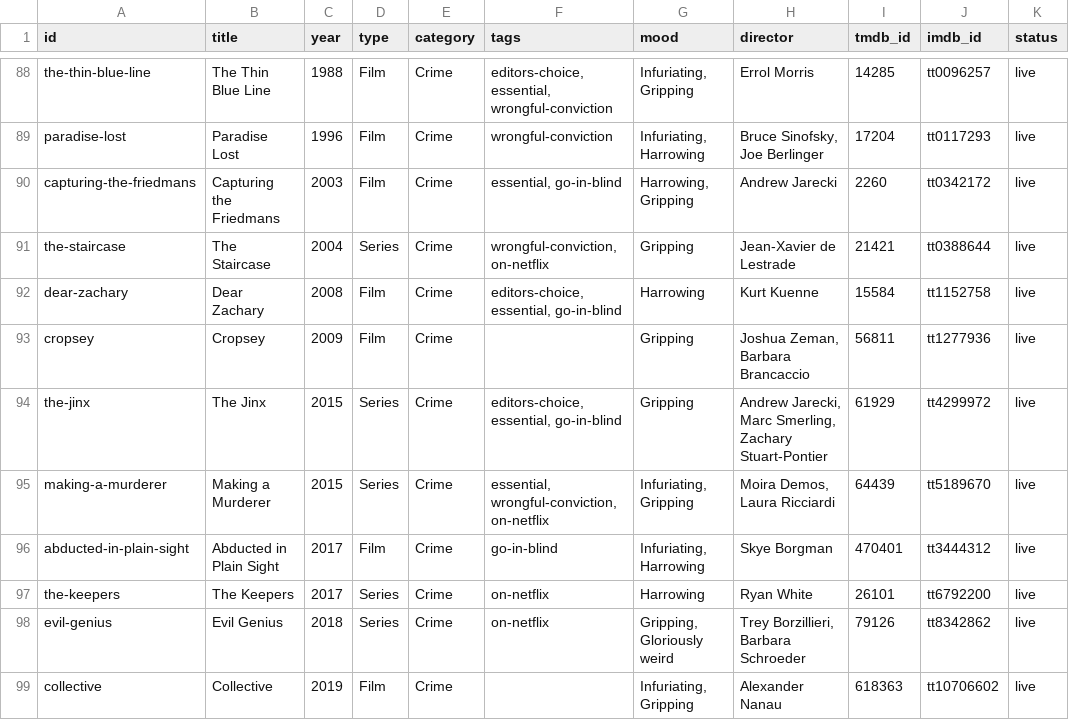
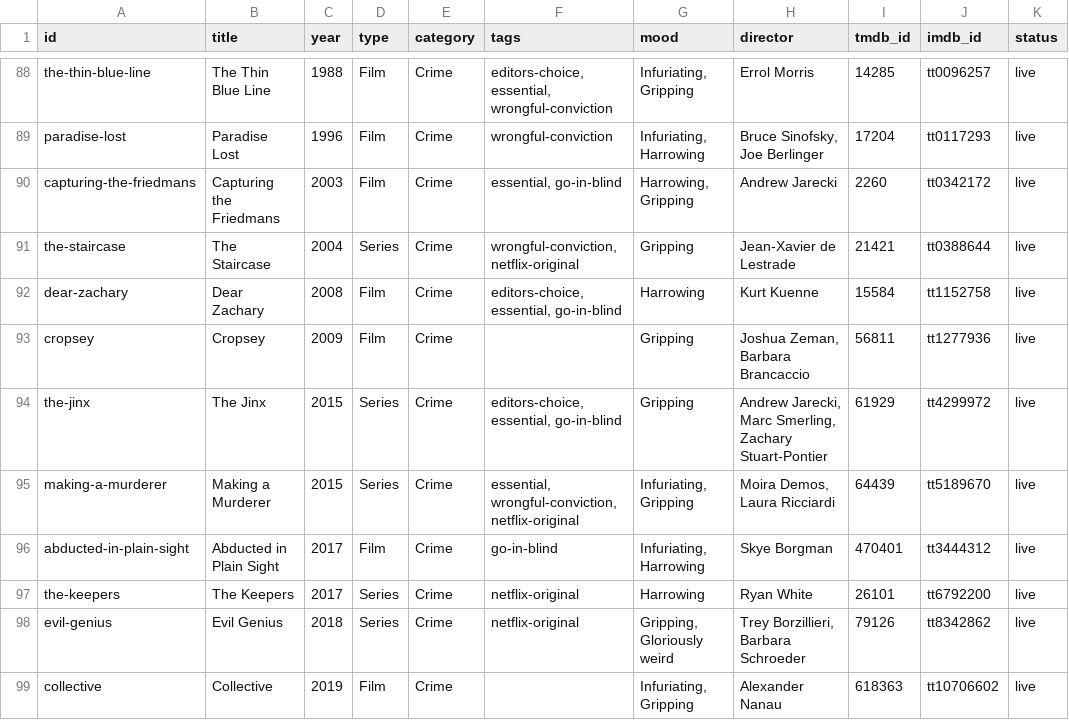
Before and after one commit to collymonsterr/documentaryclub, a CSV file: data/catalogue-master.csv, drawn as a sheet; only a part is shown, gaps mark what is left out; the diff covers the shown part only; the diff names each change by its address in the sheet, - before the commit and + after, or states it on an @@ line.

```diff
--- a/data/catalogue-master.csv
+++ b/data/catalogue-master.csv
-F91 (tags): wrongful-conviction, on-netflix
+F91 (tags): wrongful-conviction, netflix-original
-F95 (tags): essential, wrongful-conviction, on-netflix
+F95 (tags): essential, wrongful-conviction, netflix-original
-F97:F98 (tags): on-netflix
+F97:F98 (tags): netflix-original
```
Also changed, not shown: 115 edited cells elsewhere in this file, 14 other files.
